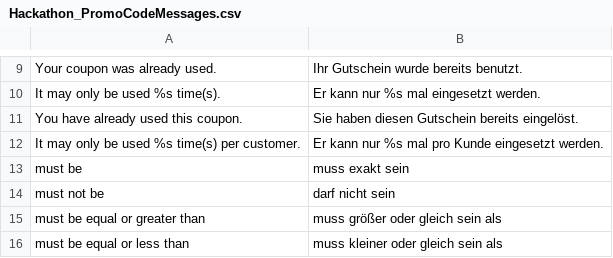
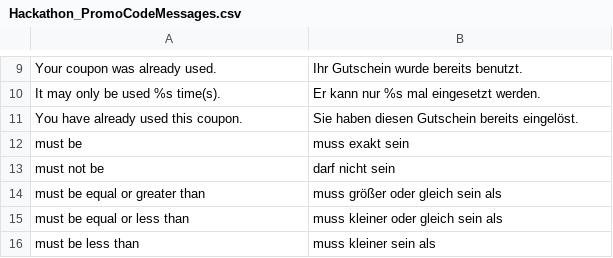
Before and after one commit to magento-hackathon/Hackathon_PromoCodeMessages, a CSV file: src/app/locale/de_DE/Hackathon_PromoCodeMessages.csv, drawn as a sheet; only a part is shown, gaps mark what is left out; the shorter side is filled out with more unchanged rows.

```diff
--- a/src/app/locale/de_DE/Hackathon_PromoCodeMessages.csv
+++ b/src/app/locale/de_DE/Hackathon_PromoCodeMessages.csv
@@ -11,3 +11,2 @@
 "You have already used this coupon.","Sie haben diesen Gutschein bereits eingelöst."
-"It may only be used %s time(s) per customer.","Er kann nur %s mal pro Kunde eingesetzt werden."
 "must be","muss exakt sein"
```
Also changed, not shown: src/app/locale/en_US/Hackathon_PromoCodeMessages.csv, src/app/locale/nl_NL/Hackathon_PromoCodeMessages.csv, 1 other file.
